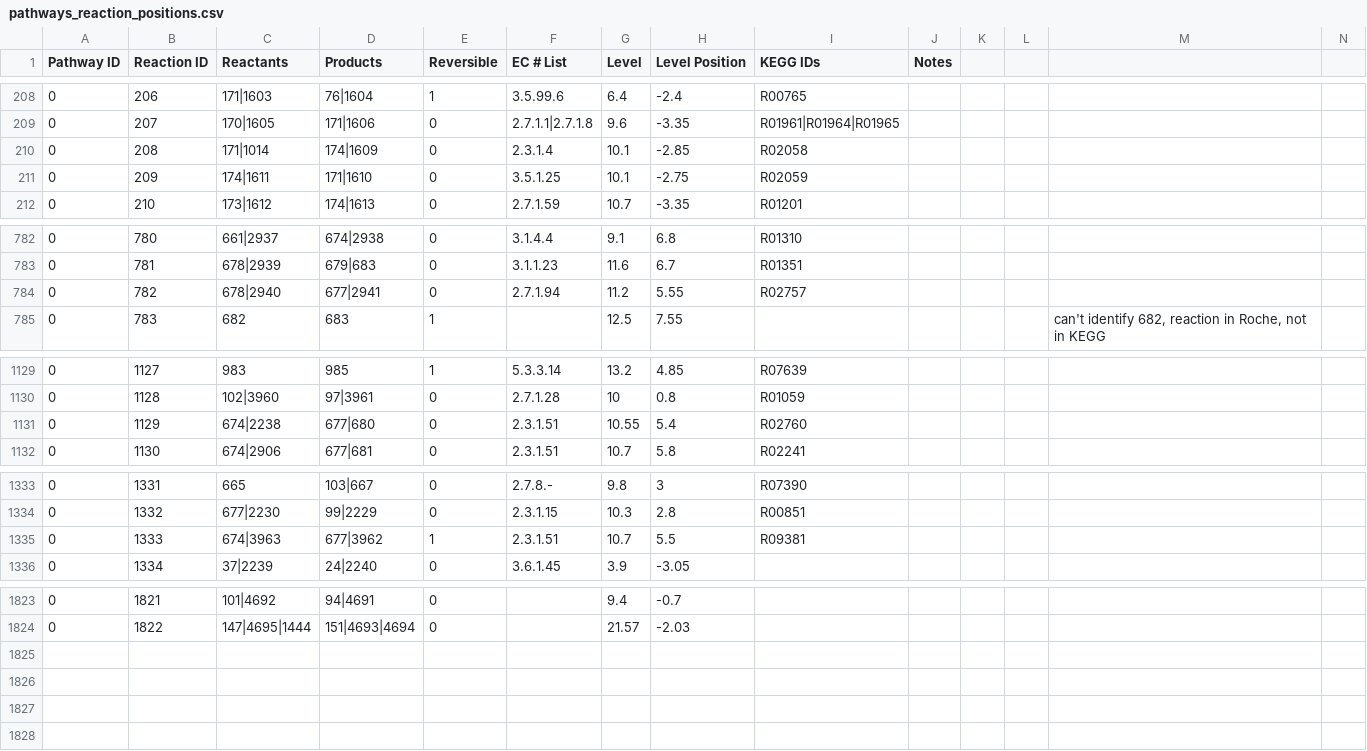
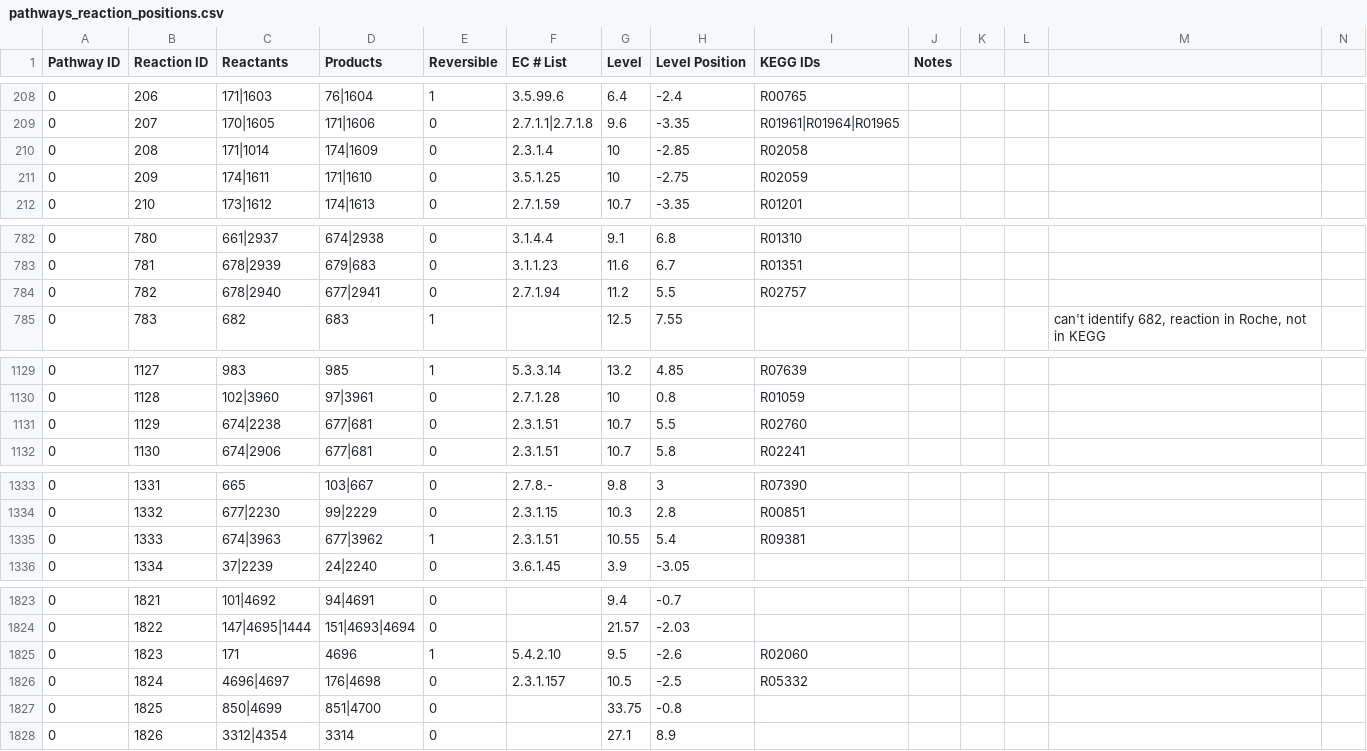
Before and after one commit to desmondlun/MOST, a CSV file: etc/visualization/pathways_reaction_positions.csv, drawn as a sheet; only a part is shown, gaps mark what is left out; rows hold the shown columns only; the diff covers the shown part only; the diff names each change by its address in the sheet, - before the commit and + after, or states it on an @@ line.

```diff
--- a/etc/visualization/pathways_reaction_positions.csv
+++ b/etc/visualization/pathways_reaction_positions.csv
-G210:G211 (Level): 10.1
+G210:G211 (Level): 10
-H784 (Level Position): 5.55
+H784 (Level Position): 5.5
-D1131 (Products): 677|680
+D1131 (Products): 677|681
-G1131 (Level): 10.55
+G1131 (Level): 10.7
-H1131 (Level Position): 5.4
+H1131 (Level Position): 5.5
-G1335 (Level): 10.7
+G1335 (Level): 10.55
-H1335 (Level Position): 5.5
+H1335 (Level Position): 5.4
+row 1825: 0 | 1823 | 171 | 4696 | 1 | 5.4.2.10 | 9.5 | -2.6 | R02060
+row 1826: 0 | 1824 | 4696|4697 | 176|4698 | 0 | 2.3.1.157 | 10.5 | -2.5 | R05332
+row 1827: 0 | 1825 | 850|4699 | 851|4700 | 0 |  | 33.75 | -0.8
+row 1828: 0 | 1826 | 3312|4354 | 3314 | 0 |  | 27.1 | 8.9
```
Also changed, not shown: 2 edited cells elsewhere in this file, etc/visualization/metabolite_substitutions.csv, etc/visualization/pathway_metabolite_positions.csv, 6 other files.
